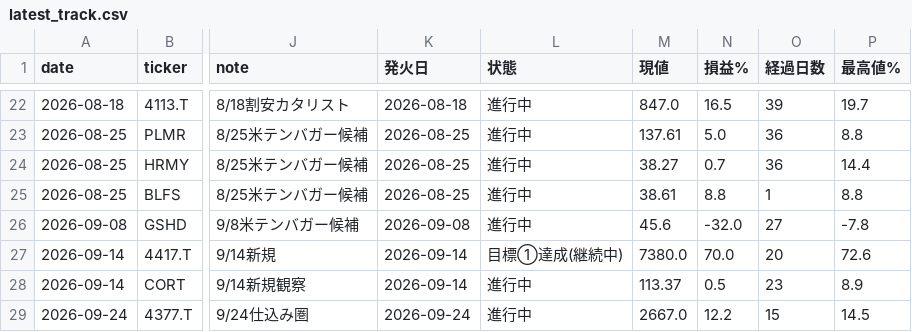
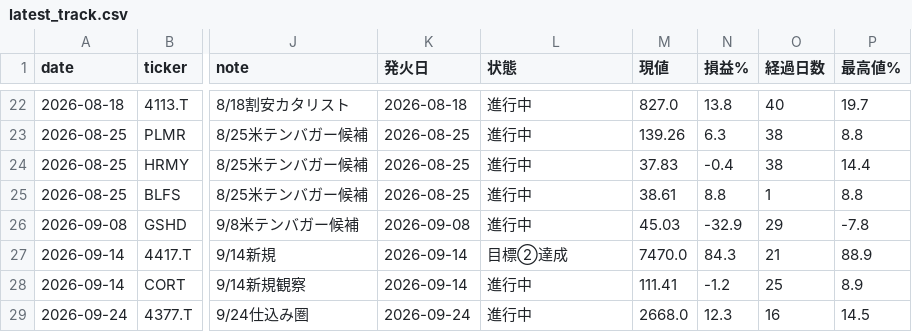
Before and after one commit to su402011-hash/high52-scanner, a CSV file: outputs/latest_track.csv, drawn as a sheet; only a part is shown, gaps mark what is left out; the diff covers the shown part only; the diff names each change by its address in the sheet, - before the commit and + after, or states it on an @@ line.

```diff
--- a/outputs/latest_track.csv
+++ b/outputs/latest_track.csv
-M22 (現値): 847.0
+M22 (現値): 827.0
-N22 (損益%): 16.5
+N22 (損益%): 13.8
-O22 (経過日数): 39
+O22 (経過日数): 40
-M23 (現値): 137.61
+M23 (現値): 139.26
-N23 (損益%): 5.0
+N23 (損益%): 6.3
-O23:O24 (経過日数): 36
+O23:O24 (経過日数): 38
-M24 (現値): 38.27
+M24 (現値): 37.83
-N24 (損益%): 0.7
+N24 (損益%): -0.4
-M26 (現値): 45.6
+M26 (現値): 45.03
-N26 (損益%): -32.0
+N26 (損益%): -32.9
-O26 (経過日数): 27
+O26 (経過日数): 29
-L27 (状態): 目標①達成(継続中)
+L27 (状態): 目標②達成
-M27 (現値): 7380.0
+M27 (現値): 7470.0
-N27 (損益%): 70.0
+N27 (損益%): 84.3
-O27 (経過日数): 20
+O27 (経過日数): 21
-P27 (最高値%): 72.6
+P27 (最高値%): 88.9
-M28 (現値): 113.37
+M28 (現値): 111.41
-N28 (損益%): 0.5
+N28 (損益%): -1.2
-O28 (経過日数): 23
+O28 (経過日数): 25
-M29 (現値): 2667.0
+M29 (現値): 2668.0
-N29 (損益%): 12.2
+N29 (損益%): 12.3
-O29 (経過日数): 15
+O29 (経過日数): 16
```
Also changed, not shown: 34 edited cells elsewhere in this file, outputs/history.csv, outputs/ranking.csv, 3 other files.
